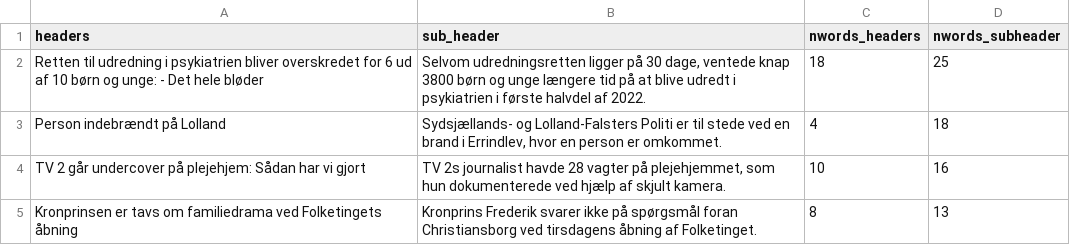
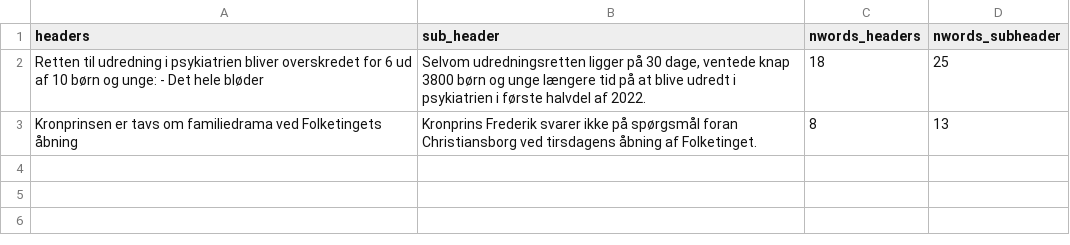
Before and after one commit to drasbaek/finetuning-gpt3-danish-news, a CSV file: dummy_data/generate_gpt3_dummy_prompts.csv, drawn as a sheet.

```diff
--- a/dummy_data/generate_gpt3_dummy_prompts.csv
+++ b/dummy_data/generate_gpt3_dummy_prompts.csv
@@ -2,4 +2,2 @@ headers,sub_header,nwords_headers,nwords_subheader
 Retten til udredning i psykiatrien bliver overskredet for 6 ud af 10 børn og unge: - Det hele bløder,"Selvom udredningsretten ligger på 30 dage, ventede knap 3800 børn og unge længere tid på at blive udredt i psykiatrien i første halvdel af 2022.",18,25
-Person indebrændt på Lolland,"Sydsjællands- og Lolland-Falsters Politi er til stede ved en brand i Errindlev, hvor en person er omkommet.",4,18
-TV 2 går undercover på plejehjem: Sådan har vi gjort,"TV 2s journalist havde 28 vagter på plejehjemmet, som hun dokumenterede ved hjælp af skjult kamera.",10,16
 Kronprinsen er tavs om familiedrama ved Folketingets åbning,Kronprins Frederik svarer ikke på spørgsmål foran Christiansborg ved tirsdagens åbning af Folketinget.,8,13
```
Also changed, not shown: src/gpt3/dummy_synthetic_generations.csv, 1 other file.
